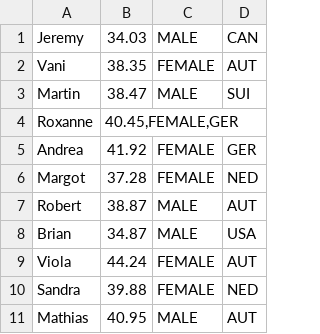
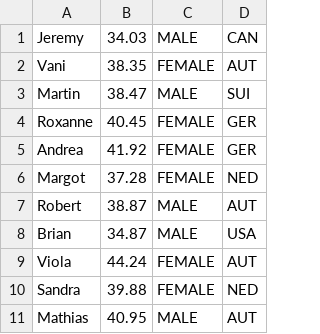
Before and after one commit to haansn08/TeamGen, a CSV file: TeamGen/res/skaters.csv, drawn as a sheet; only a part is shown.

```diff
--- a/TeamGen/res/skaters.csv
+++ b/TeamGen/res/skaters.csv
@@ -3,3 +3,3 @@ Vani;38.35;FEMALE;AUT
 Martin;38.47;MALE;SUI
-Roxanne;40.45,FEMALE,GER
+Roxanne;40.45;FEMALE;GER
 Andrea;41.92;FEMALE;GER
```
Also changed, not shown: 4 other files.
